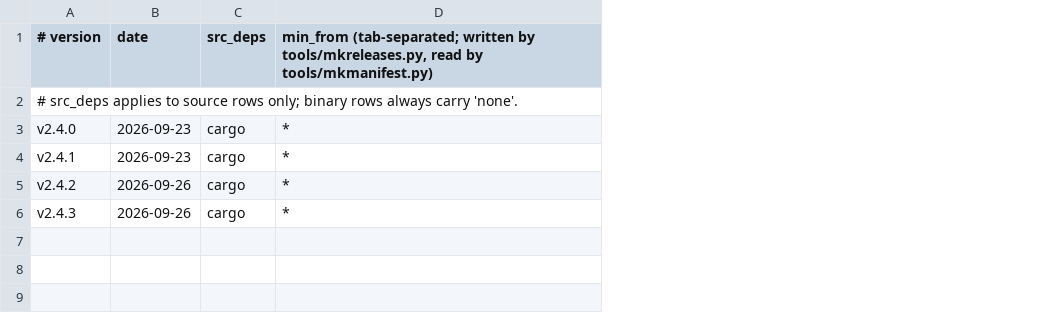
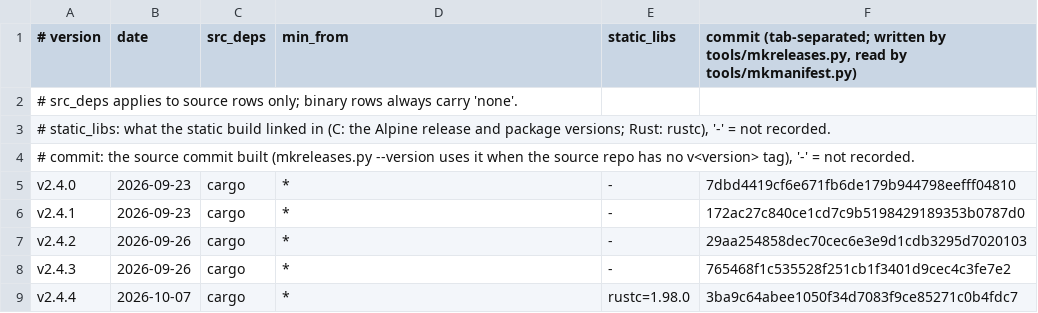
Before and after one commit to robertclemens/irchub-releases, a TSV file: irchub/rs/meta.tsv, drawn as a sheet; addresses are those after the commit; the diff names each change by its address in the sheet, - before the commit and + after, or states it on an @@ line.

```diff
--- a/irchub/rs/meta.tsv
+++ b/irchub/rs/meta.tsv
+column E (static_libs), rows 5-8: all -
+column F, row 1: commit (tab-separated; written by tools/mkreleases.py, read by tools/mkmanifest.py); rows 5-8: 7dbd4419cf6e671fb6de179b944798eefff04810 | 172ac27c840ce1cd7c9b5198429189353b0787d0 | 29aa254858dec70cec6e3e9d1cdb3295d7020103 | 765468f1c535528f251cb1f3401d9cec4c3fe7e2
-D1: min_from (tab-separated; written by tools/mkreleases.py, read by tools/mkmanifest.py)
+D1: min_from
+row 3: # static_libs: what the static build linked in (C: the Alpine release and package versions; Rust: rustc), '-' = not recorded.
+row 4: # commit: the source commit built (mkreleases.py --version uses it when the source repo has no v<version> tag), '-' = not recorded.
+row 9: v2.4.4 | 2026-10-07 | cargo | * | rustc=1.98.0 | 3ba9c64abee1050f34d7083f9ce85271c0b4fdc7
```
Also changed, not shown: irchub/c/meta.tsv, 25 other files.
